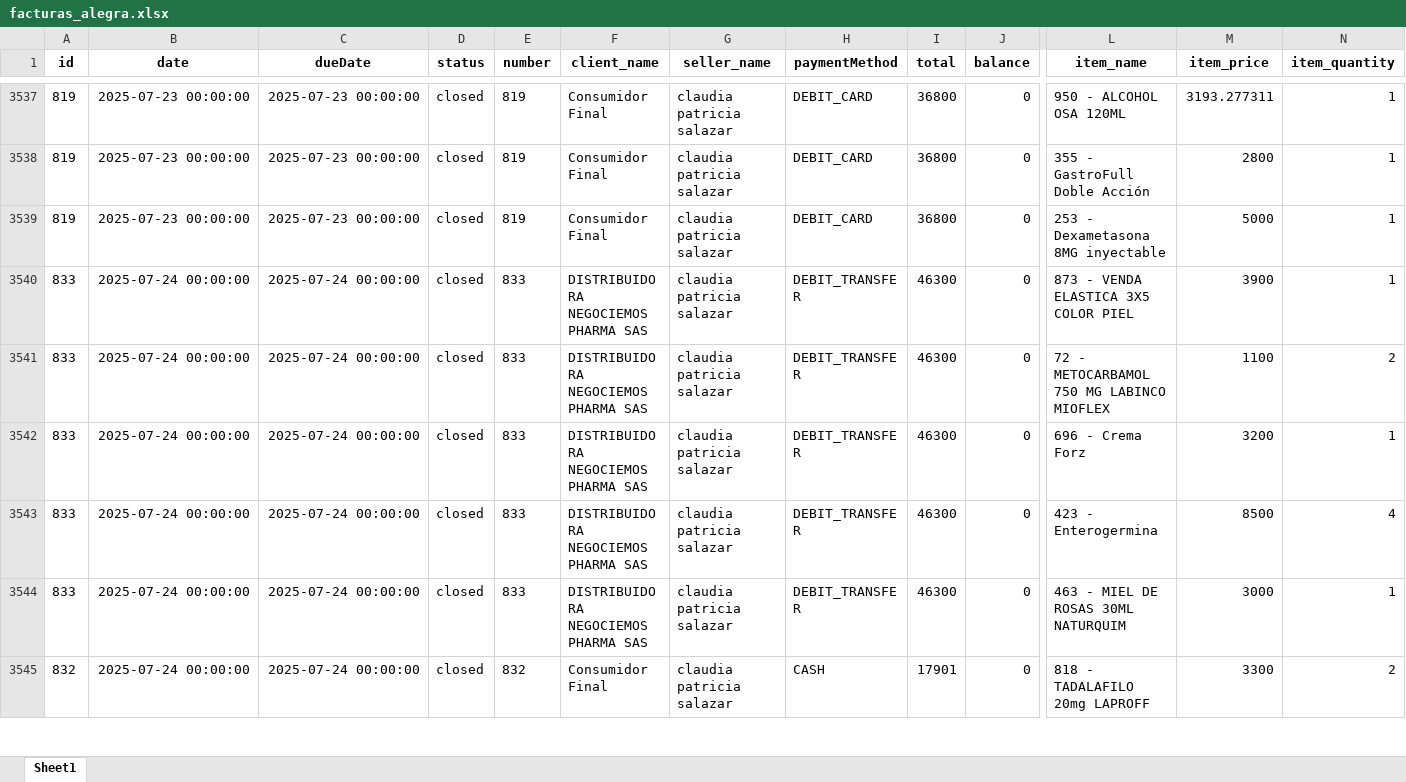
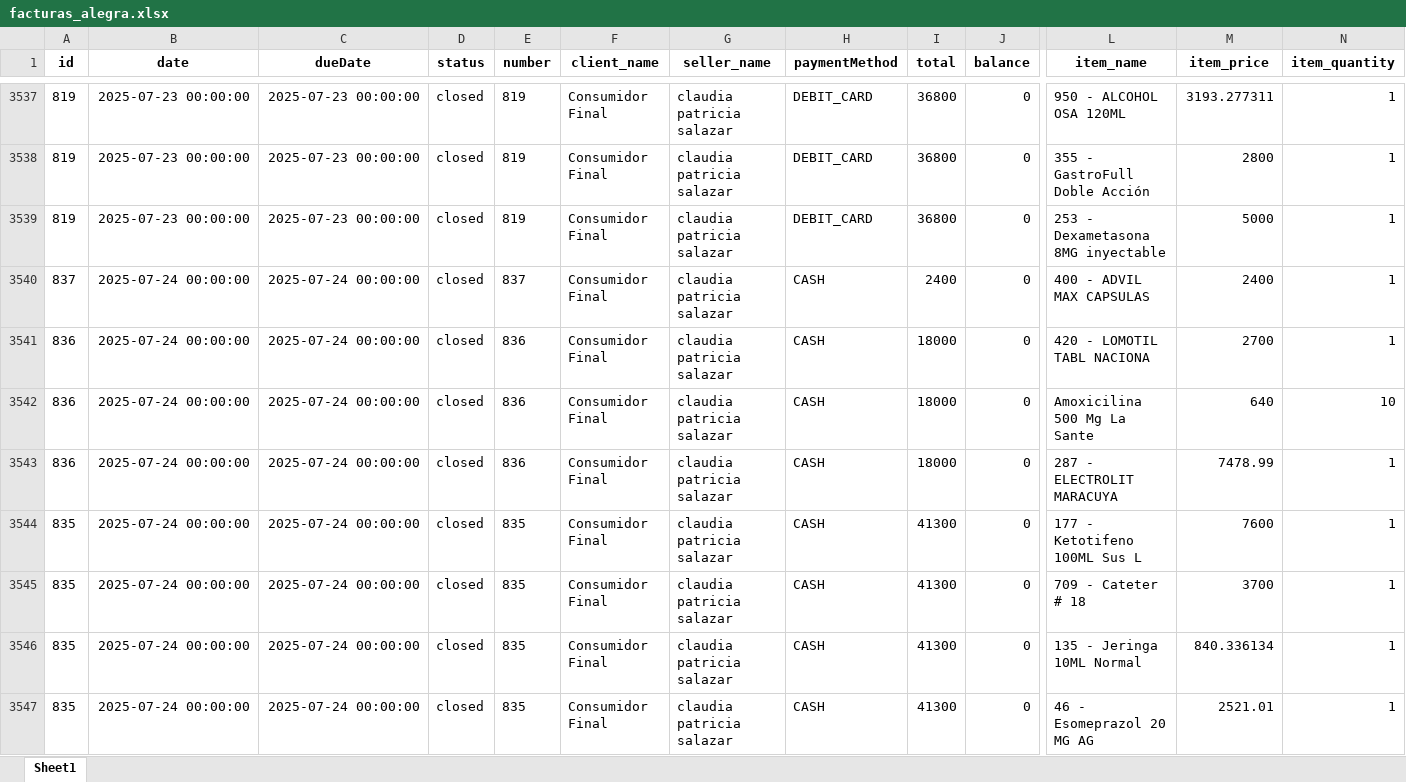
Before and after one commit to Sg0820/actualizar-facturas-alegra, an Excel workbook: facturas_alegra.xlsx, sheet Sheet1, drawn as a sheet; only a part is shown, gaps mark what is left out; the shorter side is filled out with more unchanged rows; values as stored, in another font and other column widths than the file's, no borders; rows hold the shown columns only; the diff covers the shown part only; the diff names each change by its address in the sheet, - before the commit and + after, or states it on an @@ line.

```diff
--- a/facturas_alegra.xlsx (sheet Sheet1)
+++ b/facturas_alegra.xlsx (sheet Sheet1)
+row 3540: 837 | 2025-07-24 00:00:00 | 2025-07-24 00:00:00 | closed | 837 | Consumidor Final | claudia patricia salazar | CASH | 2400 | 0 | 400 - ADVIL MAX CAPSULAS | 2400 | 1
+row 3541: 836 | 2025-07-24 00:00:00 | 2025-07-24 00:00:00 | closed | 836 | Consumidor Final | claudia patricia salazar | CASH | 18000 | 0 | 420 - LOMOTIL TABL NACIONA | 2700 | 1
+row 3542: 836 | 2025-07-24 00:00:00 | 2025-07-24 00:00:00 | closed | 836 | Consumidor Final | claudia patricia salazar | CASH | 18000 | 0 | Amoxicilina 500 Mg La Sante | 640 | 10
+row 3543: 836 | 2025-07-24 00:00:00 | 2025-07-24 00:00:00 | closed | 836 | Consumidor Final | claudia patricia salazar | CASH | 18000 | 0 | 287 - ELECTROLIT MARACUYA | 7478.99 | 1
+row 3544: 835 | 2025-07-24 00:00:00 | 2025-07-24 00:00:00 | closed | 835 | Consumidor Final | claudia patricia salazar | CASH | 41300 | 0 | 177 - Ketotifeno 100ML Sus L | 7600 | 1
+row 3545: 835 | 2025-07-24 00:00:00 | 2025-07-24 00:00:00 | closed | 835 | Consumidor Final | claudia patricia salazar | CASH | 41300 | 0 | 709 - Cateter # 18 | 3700 | 1
+row 3546: 835 | 2025-07-24 00:00:00 | 2025-07-24 00:00:00 | closed | 835 | Consumidor Final | claudia patricia salazar | CASH | 41300 | 0 | 135 - Jeringa 10ML Normal | 840.336134 | 1
+row 3547: 835 | 2025-07-24 00:00:00 | 2025-07-24 00:00:00 | closed | 835 | Consumidor Final | claudia patricia salazar | CASH | 41300 | 0 | 46 - Esomeprazol 20 MG AG | 2521.01 | 1
```
Also changed, not shown: 9 added rows elsewhere in this sheet, inventario_alegra.xlsx.
